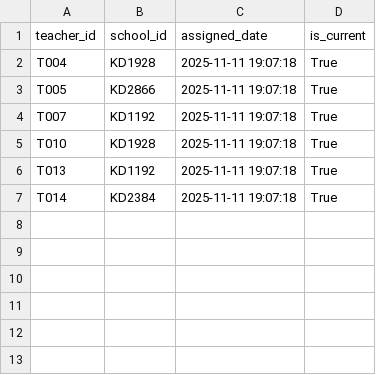
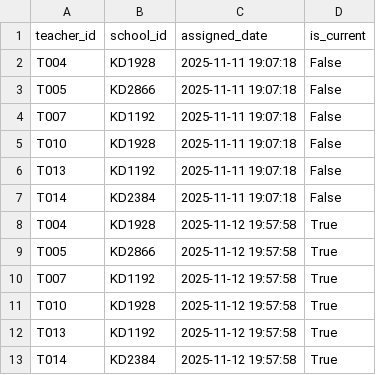
Before and after one commit to robostrike/teacher-school-optimizer, a CSV file: data/teacher_school_assignments.csv, drawn as a sheet.

```diff
--- a/data/teacher_school_assignments.csv
+++ b/data/teacher_school_assignments.csv
@@ -1,7 +1,13 @@
 teacher_id,school_id,assigned_date,is_current
-T004,KD1928,2025-11-11 19:07:18,True
-T005,KD2866,2025-11-11 19:07:18,True
-T007,KD1192,2025-11-11 19:07:18,True
-T010,KD1928,2025-11-11 19:07:18,True
-T013,KD1192,2025-11-11 19:07:18,True
-T014,KD2384,2025-11-11 19:07:18,True
+T004,KD1928,2025-11-11 19:07:18,False
+T005,KD2866,2025-11-11 19:07:18,False
+T007,KD1192,2025-11-11 19:07:18,False
+T010,KD1928,2025-11-11 19:07:18,False
+T013,KD1192,2025-11-11 19:07:18,False
+T014,KD2384,2025-11-11 19:07:18,False
+T004,KD1928,2025-11-12 19:57:58,True
+T005,KD2866,2025-11-12 19:57:58,True
+T007,KD1192,2025-11-12 19:57:58,True
+T010,KD1928,2025-11-12 19:57:58,True
+T013,KD1192,2025-11-12 19:57:58,True
+T014,KD2384,2025-11-12 19:57:58,True
```
Also changed, not shown: data/teachers.csv, 1 other file.
